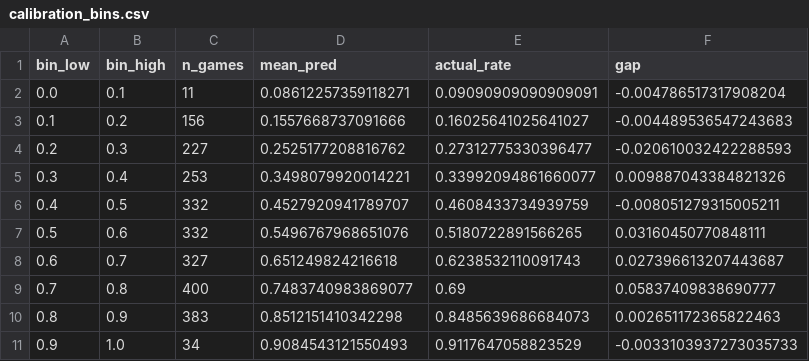
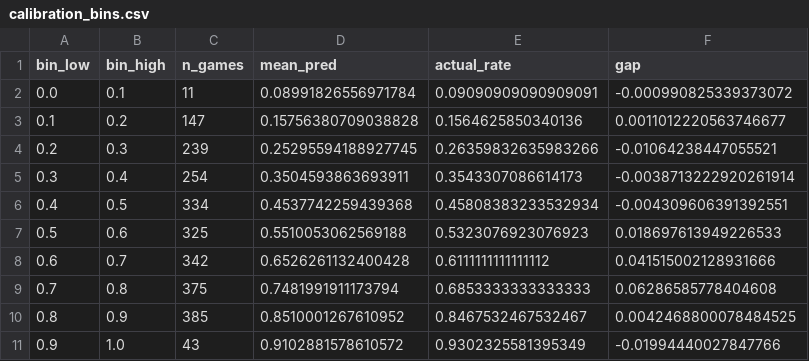
Before and after one commit to SpencerGoss/nba-analytics-project, a CSV file: reports/calibration/calibration_bins.csv, drawn as a sheet.

```diff
--- a/reports/calibration/calibration_bins.csv
+++ b/reports/calibration/calibration_bins.csv
@@ -1,11 +1,11 @@
 bin_low,bin_high,n_games,mean_pred,actual_rate,gap
-0.0,0.1,11,0.08612257359118271,0.09090909090909091,-0.004786517317908204
-0.1,0.2,156,0.1557668737091666,0.16025641025641027,-0.004489536547243683
-0.2,0.3,227,0.2525177208816762,0.27312775330396477,-0.020610032422288593
-0.3,0.4,253,0.3498079920014221,0.33992094861660077,0.009887043384821326
-0.4,0.5,332,0.4527920941789707,0.4608433734939759,-0.008051279315005211
-0.5,0.6,332,0.5496767968651076,0.5180722891566265,0.03160450770848111
-0.6,0.7,327,0.651249824216618,0.6238532110091743,0.027396613207443687
-0.7,0.8,400,0.7483740983869077,0.69,0.05837409838690777
-0.8,0.9,383,0.8512151410342298,0.8485639686684073,0.002651172365822463
-0.9,1.0,34,0.9084543121550493,0.9117647058823529,-0.0033103937273035733
+0.0,0.1,11,0.08991826556971784,0.09090909090909091,-0.000990825339373072
+0.1,0.2,147,0.15756380709038828,0.1564625850340136,0.0011012220563746677
+0.2,0.3,239,0.25295594188927745,0.26359832635983266,-0.01064238447055521
+0.3,0.4,254,0.3504593863693911,0.3543307086614173,-0.0038713222920261914
+0.4,0.5,334,0.4537742259439368,0.45808383233532934,-0.004309606391392551
+0.5,0.6,325,0.5510053062569188,0.5323076923076923,0.018697613949226533
+0.6,0.7,342,0.6526261132400428,0.6111111111111112,0.041515002128931666
+0.7,0.8,375,0.7481991911173794,0.6853333333333333,0.06286585778404608
+0.8,0.9,385,0.8510001267610952,0.8467532467532467,0.0042468800078484525
+0.9,1.0,43,0.9102881578610572,0.9302325581395349,-0.01994440027847766
```
Also changed, not shown: reports/calibration/calibration_by_season.csv, 15 other files.
